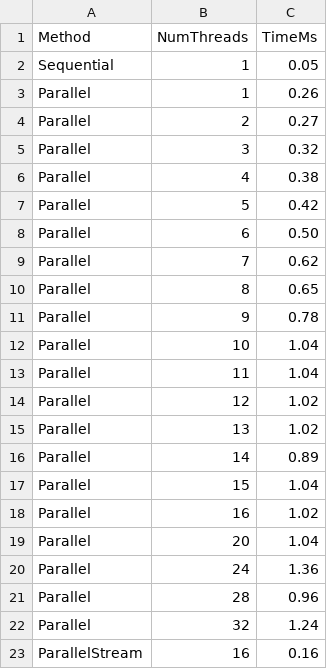
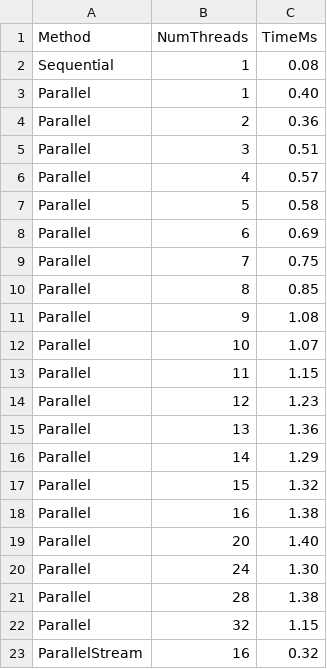
Before and after one commit to WorstNormal/OOP, a CSV file: Task_2_1_1/test2_results.csv, drawn as a sheet.

```diff
--- a/Task_2_1_1/test2_results.csv
+++ b/Task_2_1_1/test2_results.csv
@@ -1,23 +1,23 @@
 Method,NumThreads,TimeMs
-Sequential,1,0.05
-Parallel,1,0.26
-Parallel,2,0.27
-Parallel,3,0.32
-Parallel,4,0.38
-Parallel,5,0.42
-Parallel,6,0.50
-Parallel,7,0.62
-Parallel,8,0.65
-Parallel,9,0.78
-Parallel,10,1.04
-Parallel,11,1.04
-Parallel,12,1.02
-Parallel,13,1.02
-Parallel,14,0.89
-Parallel,15,1.04
-Parallel,16,1.02
-Parallel,20,1.04
-Parallel,24,1.36
-Parallel,28,0.96
-Parallel,32,1.24
-ParallelStream,16,0.16
+Sequential,1,0.08
+Parallel,1,0.40
+Parallel,2,0.36
+Parallel,3,0.51
+Parallel,4,0.57
+Parallel,5,0.58
+Parallel,6,0.69
+Parallel,7,0.75
+Parallel,8,0.85
+Parallel,9,1.08
+Parallel,10,1.07
+Parallel,11,1.15
+Parallel,12,1.23
+Parallel,13,1.36
+Parallel,14,1.29
+Parallel,15,1.32
+Parallel,16,1.38
+Parallel,20,1.40
+Parallel,24,1.30
+Parallel,28,1.38
+Parallel,32,1.15
+ParallelStream,16,0.32
```
Also changed, not shown: Task_2_1_1/test1_results.csv, Task_2_1_1/test3_results.csv, 2 other files.
